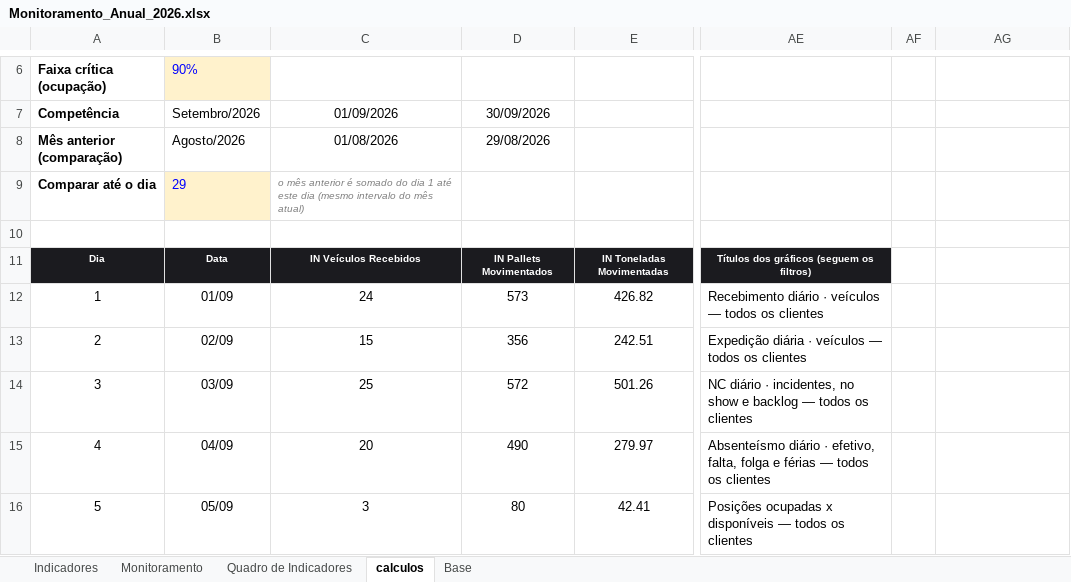
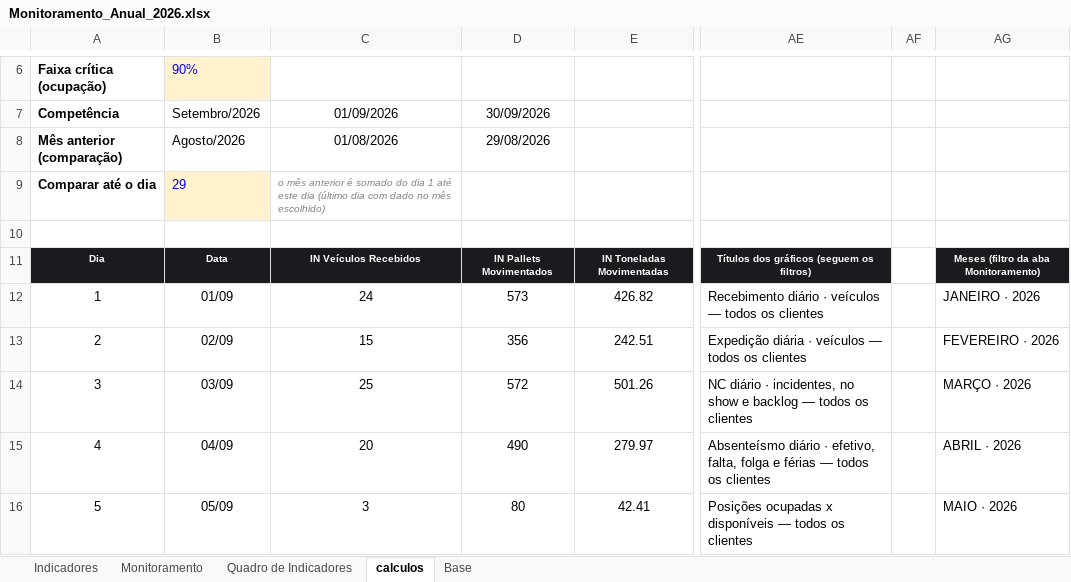
Before and after one commit to RDL-Tech-Solutions/excel, an Excel workbook: Monitoramento_Anual_2026.xlsx, sheet calculos, drawn as a sheet; only a part is shown, gaps mark what is left out; values as stored, in another font and other column widths than the file's, no borders; the diff covers the shown part only; the diff names each change by its address in the sheet, - before the commit and + after, or states it on an @@ line.

```diff
--- a/Monitoramento_Anual_2026.xlsx (sheet calculos)
+++ b/Monitoramento_Anual_2026.xlsx (sheet calculos)
-C9: …este dia (mesmo intervalo do mês atual)
+C9: …este dia (último dia com dado no mês escolhido)
-AG11: (empty)
+AG11: Meses (filtro da aba Monitoramento)
-AG11 fill: none
+AG11 fill: #1B1B1F
-AG12: (empty)
+AG12: JANEIRO · 2026
-AG13: (empty)
+AG13: FEVEREIRO · 2026
-AG14: (empty)
+AG14: MARÇO · 2026
-AG15: (empty)
+AG15: ABRIL · 2026
-AG16: (empty)
+AG16: MAIO · 2026
```
Also changed, not shown: 5 added rows, 7 edited cells, cell formats and row numbers in column A elsewhere in this sheet, sheet Monitoramento, sheet Indicadores, formulas that keep their value, charts or pictures.
